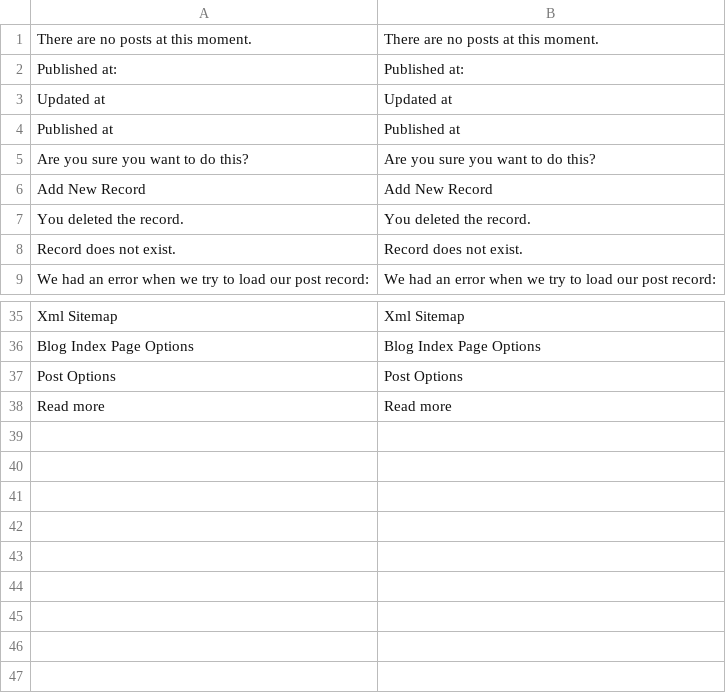
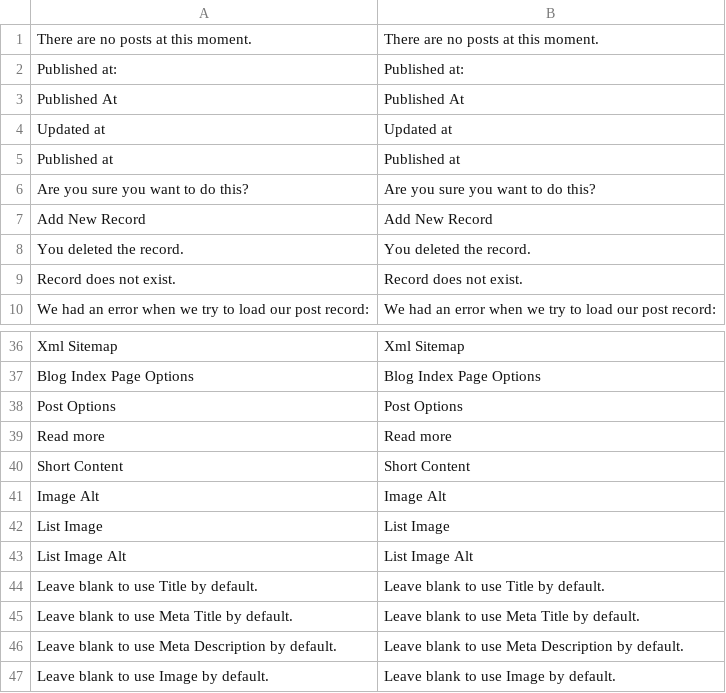
Before and after one commit to oriolauge/magento2-blog, a CSV file: i18n/en_US.csv, drawn as a sheet; only a part is shown, gaps mark what is left out.

```diff
--- a/i18n/en_US.csv
+++ b/i18n/en_US.csv
@@ -2,2 +2,3 @@
 "Published at:","Published at:"
+"Published At","Published At"
 "Updated at","Updated at"
@@ -38 +39,9 @@
 "Read more","Read more"
+"Short Content","Short Content"
+"Image Alt","Image Alt"
+"List Image","List Image"
+"List Image Alt","List Image Alt"
+"Leave blank to use Title by default.","Leave blank to use Title by default."
+"Leave blank to use Meta Title by default.","Leave blank to use Meta Title by default."
+"Leave blank to use Meta Description by default.","Leave blank to use Meta Description by default."
+"Leave blank to use Image by default.","Leave blank to use Image by default."
```
Also changed, not shown: i18n/ca_ES.csv, i18n/es_ES.csv, 1 other file.
